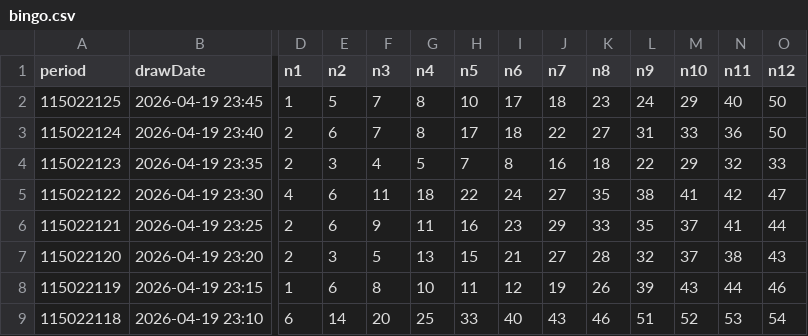
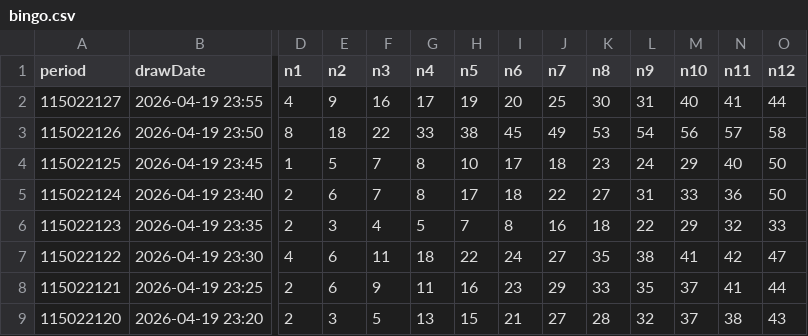
Before and after one commit to guotang96-creator/taiwan-lottery-predictor, a CSV file: raw_data/bingo.csv, drawn as a sheet; only a part is shown, gaps mark what is left out; the shorter side is filled out with more unchanged rows; rows hold the shown columns only; the diff names each change by its address in the sheet, - before the commit and + after, or states it on an @@ line.

```diff
--- a/raw_data/bingo.csv
+++ b/raw_data/bingo.csv
+row 2: 115022127 | 2026-04-19 23:55 | 4 | 9 | 16 | 17 | 19 | 20 | 25 | 30 | 31 | 40 | 41 | 44
+row 3: 115022126 | 2026-04-19 23:50 | 8 | 18 | 22 | 33 | 38 | 45 | 49 | 53 | 54 | 56 | 57 | 58
```
Also changed, not shown: 7 other files.
